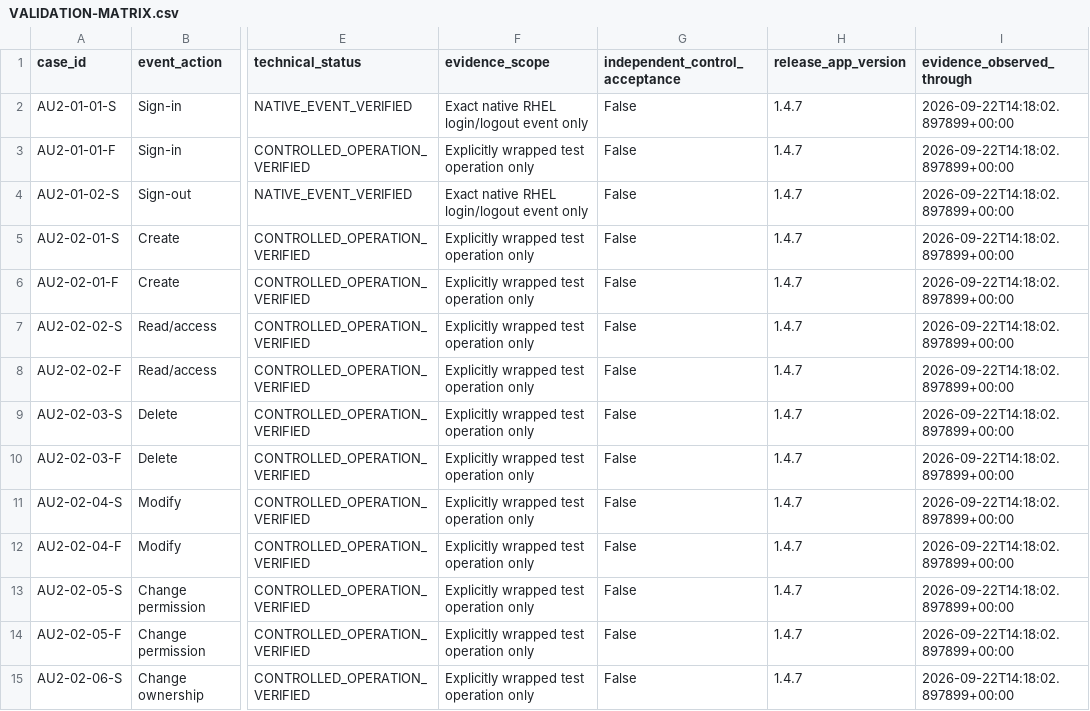
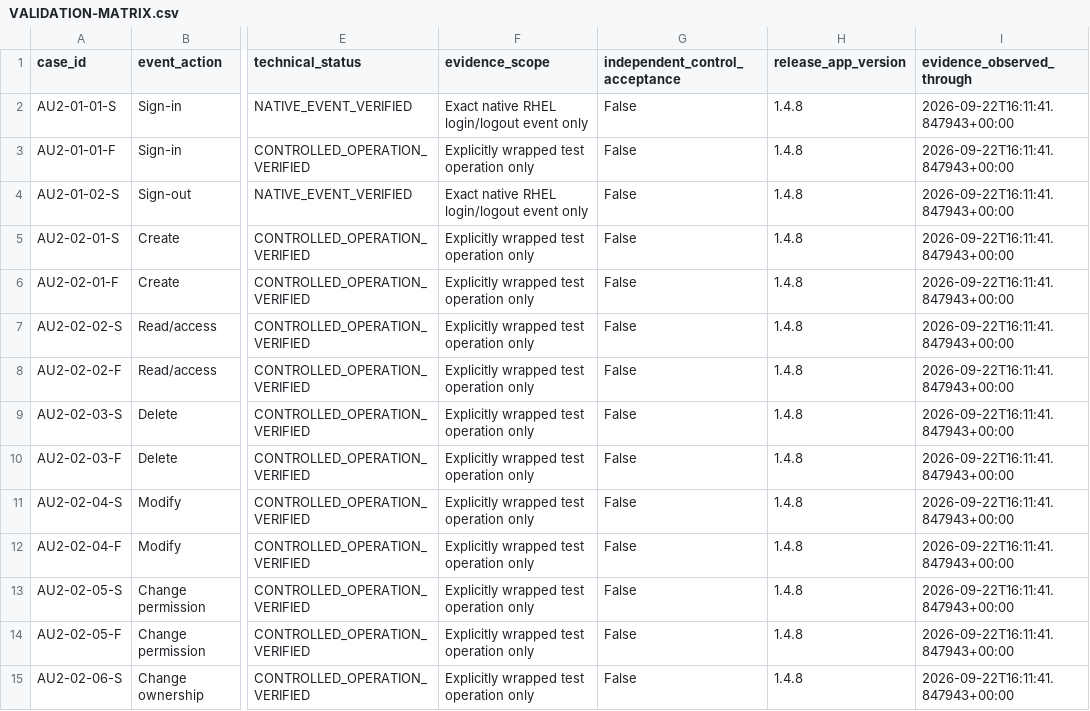
Before and after one commit to BenjaminSisko/rhel-audit-verification, a CSV file: VALIDATION-MATRIX.csv, drawn as a sheet; only a part is shown, gaps mark what is left out; the diff covers the shown part only; the diff names each change by its address in the sheet, - before the commit and + after, or states it on an @@ line.

Commit message:
feat: release 1.4.8 candidate with OS restart aliases and USB session context

```diff
--- a/VALIDATION-MATRIX.csv
+++ b/VALIDATION-MATRIX.csv
-H2:H15 (release_app_version): 1.4.7
+H2:H15 (release_app_version): 1.4.8
-I2:I15 (evidence_observed_through): 2026-09-22T14:18:02.897899+00:00
+I2:I15 (evidence_observed_through): 2026-09-22T16:11:41.847943+00:00
```
Also changed, not shown: 100 edited cells elsewhere in this file, 24 other files.
